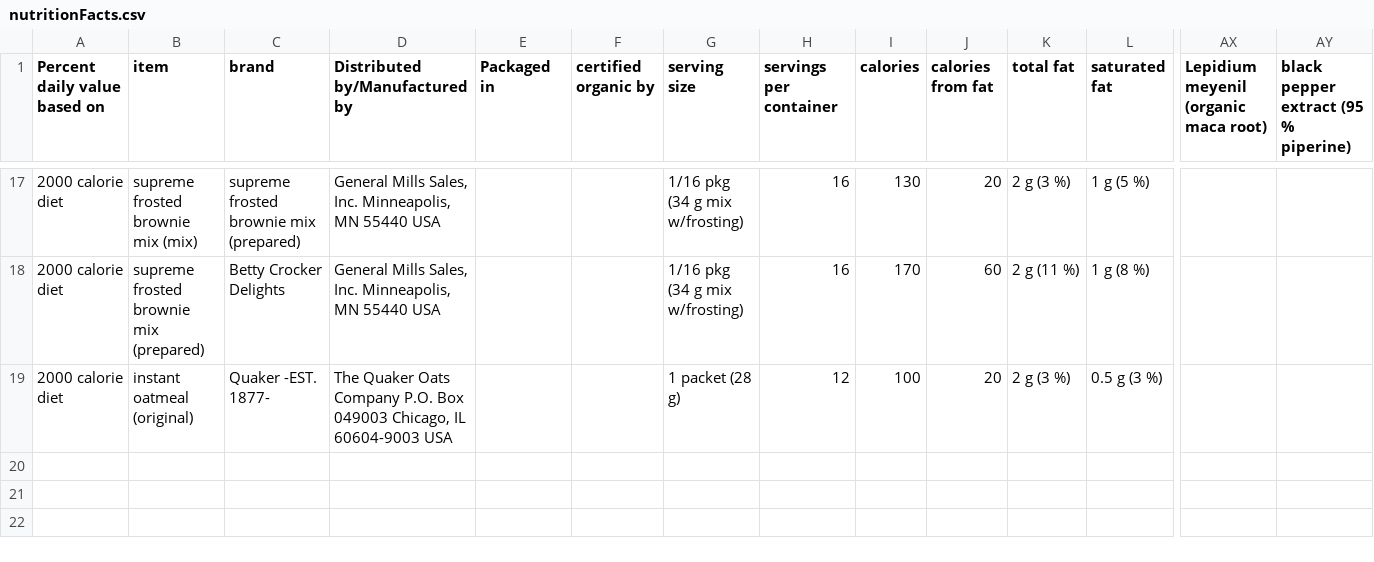
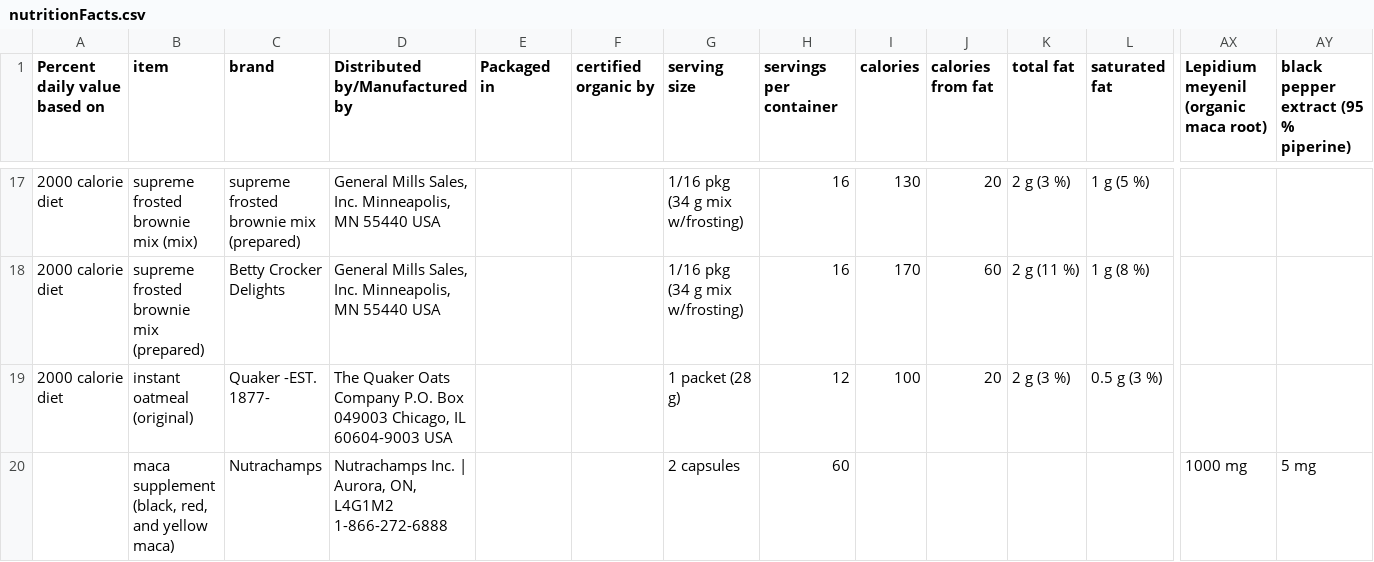
Before and after one commit to Shail-Shouryya/data, a CSV file: nutritionFacts.csv, drawn as a sheet; only a part is shown, gaps mark what is left out; rows hold the shown columns only; the diff names each change by its address in the sheet, - before the commit and + after, or states it on an @@ line.

Commit message:
maca supplement (Nutrachamps)

```diff
--- a/nutritionFacts.csv
+++ b/nutritionFacts.csv
+row 20:  | maca supplement (black, red, and yellow maca) | Nutrachamps | Nutrachamps Inc. | Aurora, ON, L4G1M2 1-866-272-6888 |  |  | 2 capsules | 60 |  |  |  |  | 1000 mg | 5 mg
```
